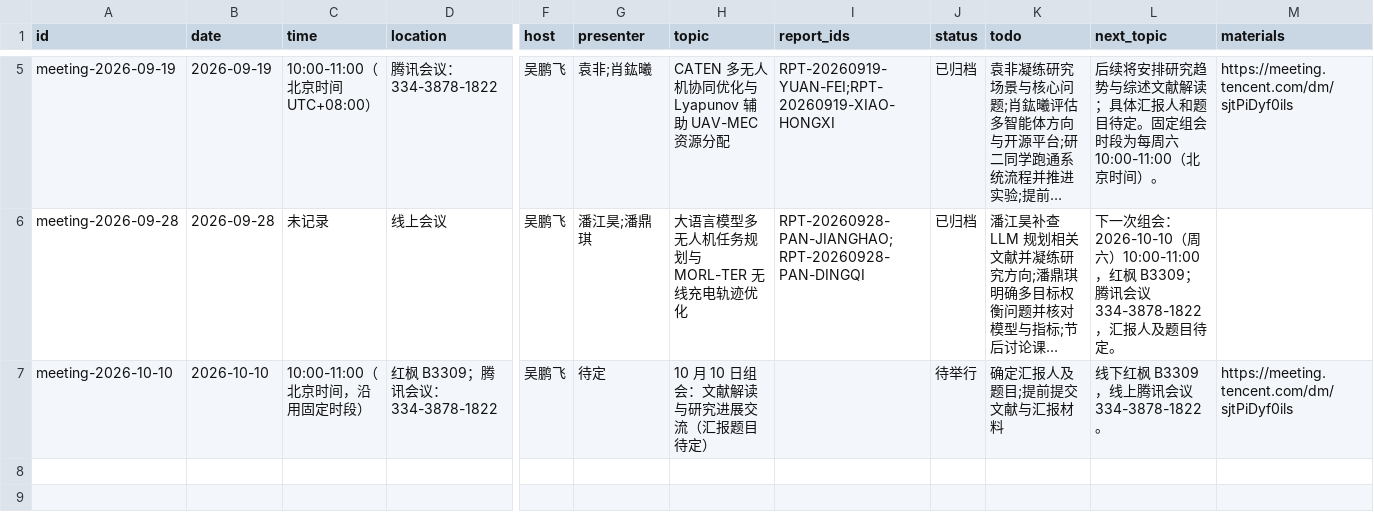
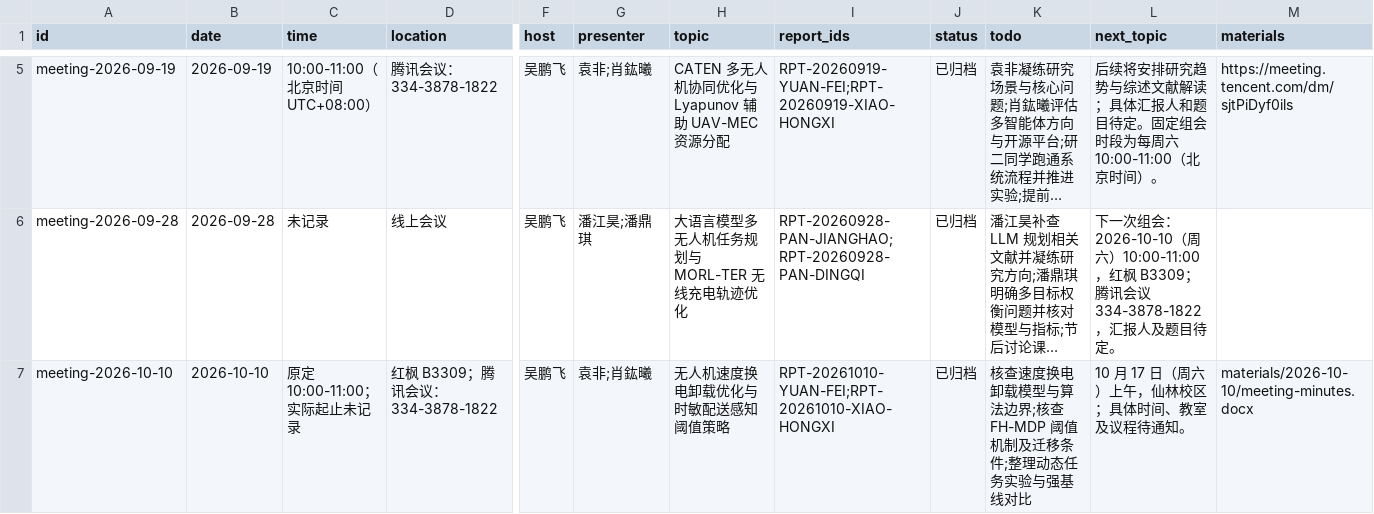
Before and after one commit to hollywuzh/LACONETHomepage, a CSV file: data/meetings.csv, drawn as a sheet; only a part is shown, gaps mark what is left out; long unchanged cells end in …; the diff names each change by its address in the sheet, - before the commit and + after, or states it on an @@ line.

```diff
--- a/data/meetings.csv
+++ b/data/meetings.csv
-C7 (time): 10:00-11:00（北京时间，沿用固定时段）
+C7 (time): 原定 10:00-11:00；实际起止未记录
-G7 (presenter): 待定
+G7 (presenter): 袁非;肖鈜曦
-H7 (topic): 10 月 10 日组会：文献解读与研究进展交流（汇报题目待定）
+H7 (topic): 无人机速度换电卸载优化与时敏配送感知阈值策略
-I7 (report_ids): (empty)
+I7 (report_ids): RPT-20261010-YUAN-FEI;RPT-20261010-XIAO-HONGXI
-J7 (status): 待举行
+J7 (status): 已归档
-K7 (todo): 确定汇报人及题目;提前提交文献与汇报材料
+K7 (todo): 核查速度换电卸载模型与算法边界;核查 FH-MDP 阈值机制及迁移条件;整理动态任务实验与强基线对比
-L7 (next_topic): 线下红枫 B3309，线上腾讯会议 334-3878-1822。
+L7 (next_topic): 10 月 17 日（周六）上午，仙林校区；具体时间、教室及议程待通知。
-M7 (materials): https://meeting.tencent.com/dm/sjtPiDyf0ils
+M7 (materials): materials/2026-10-10/meeting-minutes.docx
```
Also changed, not shown: data/papers.csv, data/reports.csv, 10 other files.
